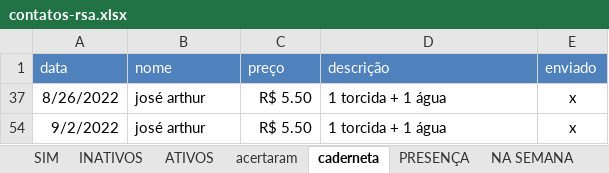
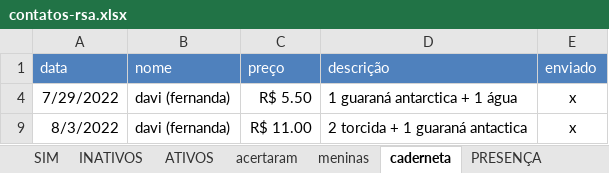
Before and after one commit to paivadaniel/contatos-rsa, an Excel workbook: contatos-rsa.xlsx, sheet caderneta, drawn as a sheet; values as stored, in another font and other column widths than the file's, no borders; removed rows and columns are numbered as before the commit, all else as after; the diff names each change by its address in the sheet, - before the commit and + after, or states it on an @@ line.

```diff
--- a/contatos-rsa.xlsx (sheet caderneta)
+++ b/contatos-rsa.xlsx (sheet caderneta)
+sheet tab: meninas
-row 37: 8/26/2022 | josé arthur | R$ 5.50 | 1 torcida + 1 água | x
-A4 (data): 9/2/2022
+A4 (data): 7/29/2022
-B4 (nome): josé arthur
+B4 (nome): davi (fernanda)
-D4 (descrição): 1 torcida + 1 água
+D4 (descrição): 1 guaraná antarctica + 1 água
+row 9: 8/3/2022 | davi (fernanda) | R$ 11.00 | 2 torcida + 1 guaraná antactica | x
```
Also changed, not shown: sheet acertaram, sheet ATIVOS, sheet INATIVOS, hidden cells.
